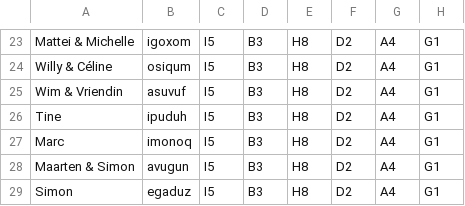
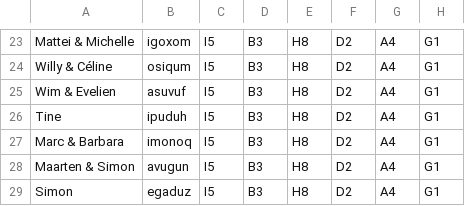
Before and after one commit to athiels/SFL2019, a CSV file: public/users.csv, drawn as a sheet; only a part is shown, gaps mark what is left out; the diff names each change by its address in the sheet, - before the commit and + after, or states it on an @@ line.

```diff
--- a/public/users.csv
+++ b/public/users.csv
-A25: Wim & Vriendin
+A25: Wim & Evelien
-A27: Marc
+A27: Marc & Barbara
```
Also changed, not shown: 3 other files.
